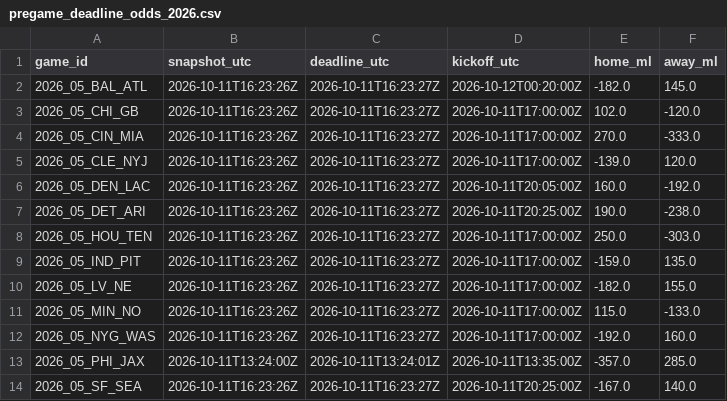
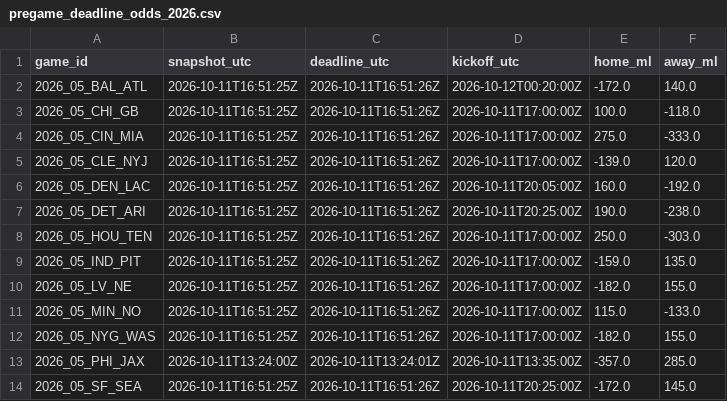
Before and after one commit to stiff25/NFL-Model, a CSV file: data/pregame_deadline_odds_2026.csv, drawn as a sheet.

```diff
--- a/data/pregame_deadline_odds_2026.csv
+++ b/data/pregame_deadline_odds_2026.csv
@@ -1,14 +1,14 @@
 game_id,snapshot_utc,deadline_utc,kickoff_utc,home_ml,away_ml
-2026_05_BAL_ATL,2026-10-11T16:23:26Z,2026-10-11T16:23:27Z,2026-10-12T00:20:00Z,-182.0,145.0
-2026_05_CHI_GB,2026-10-11T16:23:26Z,2026-10-11T16:23:27Z,2026-10-11T17:00:00Z,102.0,-120.0
-2026_05_CIN_MIA,2026-10-11T16:23:26Z,2026-10-11T16:23:27Z,2026-10-11T17:00:00Z,270.0,-333.0
-2026_05_CLE_NYJ,2026-10-11T16:23:26Z,2026-10-11T16:23:27Z,2026-10-11T17:00:00Z,-139.0,120.0
-2026_05_DEN_LAC,2026-10-11T16:23:26Z,2026-10-11T16:23:27Z,2026-10-11T20:05:00Z,160.0,-192.0
-2026_05_DET_ARI,2026-10-11T16:23:26Z,2026-10-11T16:23:27Z,2026-10-11T20:25:00Z,190.0,-238.0
-2026_05_HOU_TEN,2026-10-11T16:23:26Z,2026-10-11T16:23:27Z,2026-10-11T17:00:00Z,250.0,-303.0
-2026_05_IND_PIT,2026-10-11T16:23:26Z,2026-10-11T16:23:27Z,2026-10-11T17:00:00Z,-159.0,135.0
-2026_05_LV_NE,2026-10-11T16:23:26Z,2026-10-11T16:23:27Z,2026-10-11T17:00:00Z,-182.0,155.0
-2026_05_MIN_NO,2026-10-11T16:23:26Z,2026-10-11T16:23:27Z,2026-10-11T17:00:00Z,115.0,-133.0
-2026_05_NYG_WAS,2026-10-11T16:23:26Z,2026-10-11T16:23:27Z,2026-10-11T17:00:00Z,-192.0,160.0
+2026_05_BAL_ATL,2026-10-11T16:51:25Z,2026-10-11T16:51:26Z,2026-10-12T00:20:00Z,-172.0,140.0
+2026_05_CHI_GB,2026-10-11T16:51:25Z,2026-10-11T16:51:26Z,2026-10-11T17:00:00Z,100.0,-118.0
+2026_05_CIN_MIA,2026-10-11T16:51:25Z,2026-10-11T16:51:26Z,2026-10-11T17:00:00Z,275.0,-333.0
+2026_05_CLE_NYJ,2026-10-11T16:51:25Z,2026-10-11T16:51:26Z,2026-10-11T17:00:00Z,-139.0,120.0
+2026_05_DEN_LAC,2026-10-11T16:51:25Z,2026-10-11T16:51:26Z,2026-10-11T20:05:00Z,160.0,-192.0
+2026_05_DET_ARI,2026-10-11T16:51:25Z,2026-10-11T16:51:26Z,2026-10-11T20:25:00Z,190.0,-238.0
+2026_05_HOU_TEN,2026-10-11T16:51:25Z,2026-10-11T16:51:26Z,2026-10-11T17:00:00Z,250.0,-303.0
+2026_05_IND_PIT,2026-10-11T16:51:25Z,2026-10-11T16:51:26Z,2026-10-11T17:00:00Z,-159.0,135.0
+2026_05_LV_NE,2026-10-11T16:51:25Z,2026-10-11T16:51:26Z,2026-10-11T17:00:00Z,-182.0,155.0
+2026_05_MIN_NO,2026-10-11T16:51:25Z,2026-10-11T16:51:26Z,2026-10-11T17:00:00Z,115.0,-133.0
+2026_05_NYG_WAS,2026-10-11T16:51:25Z,2026-10-11T16:51:26Z,2026-10-11T17:00:00Z,-182.0,155.0
 2026_05_PHI_JAX,2026-10-11T13:24:00Z,2026-10-11T13:24:01Z,2026-10-11T13:35:00Z,-357.0,285.0
-2026_05_SF_SEA,2026-10-11T16:23:26Z,2026-10-11T16:23:27Z,2026-10-11T20:25:00Z,-167.0,140.0
+2026_05_SF_SEA,2026-10-11T16:51:25Z,2026-10-11T16:51:26Z,2026-10-11T20:25:00Z,-172.0,145.0
```
Also changed, not shown: 6 other files.
